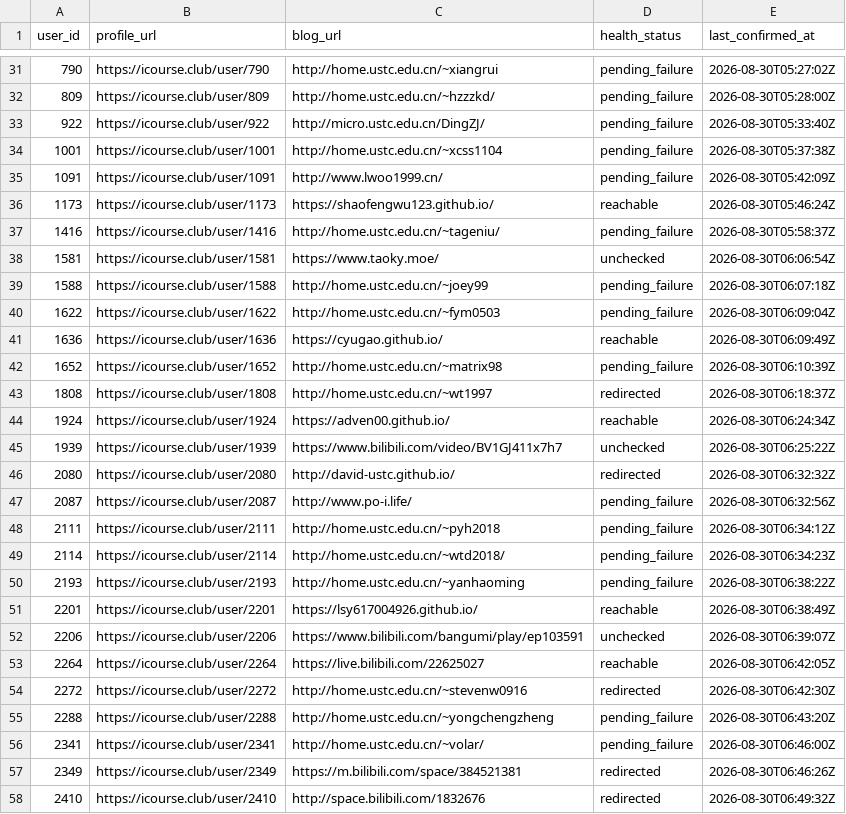
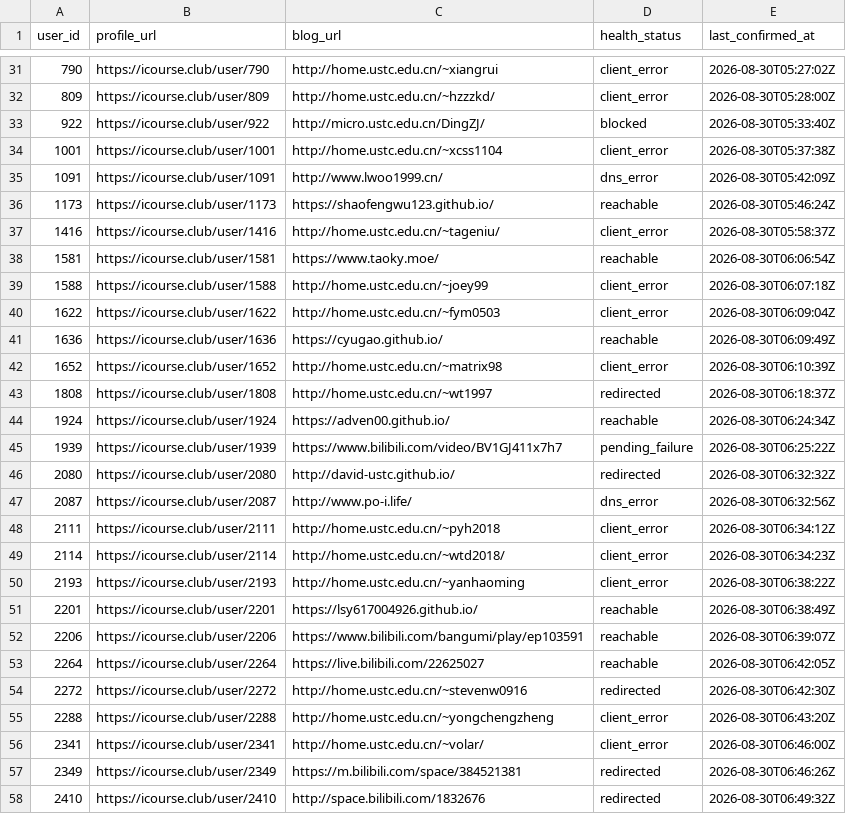
Before and after one commit to Stardust-math/icourse-blog-index, a CSV file: data/blogs.csv, drawn as a sheet; only a part is shown, gaps mark what is left out; the diff covers the shown part only.

```diff
--- a/data/blogs.csv
+++ b/data/blogs.csv
@@ -31,27 +31,27 @@ user_id,profile_url,blog_url,health_status,last_confirmed_at
-790,https://icourse.club/user/790,http://home.ustc.edu.cn/~xiangrui,pending_failure,2026-08-30T05:27:02Z
-809,https://icourse.club/user/809,http://home.ustc.edu.cn/~hzzzkd/,pending_failure,2026-08-30T05:28:00Z
-922,https://icourse.club/user/922,http://micro.ustc.edu.cn/DingZJ/,pending_failure,2026-08-30T05:33:40Z
-1001,https://icourse.club/user/1001,http://home.ustc.edu.cn/~xcss1104,pending_failure,2026-08-30T05:37:38Z
-1091,https://icourse.club/user/1091,http://www.lwoo1999.cn/,pending_failure,2026-08-30T05:42:09Z
+790,https://icourse.club/user/790,http://home.ustc.edu.cn/~xiangrui,client_error,2026-08-30T05:27:02Z
+809,https://icourse.club/user/809,http://home.ustc.edu.cn/~hzzzkd/,client_error,2026-08-30T05:28:00Z
+922,https://icourse.club/user/922,http://micro.ustc.edu.cn/DingZJ/,blocked,2026-08-30T05:33:40Z
+1001,https://icourse.club/user/1001,http://home.ustc.edu.cn/~xcss1104,client_error,2026-08-30T05:37:38Z
+1091,https://icourse.club/user/1091,http://www.lwoo1999.cn/,dns_error,2026-08-30T05:42:09Z
 1173,https://icourse.club/user/1173,https://shaofengwu123.github.io/,reachable,2026-08-30T05:46:24Z
-1416,https://icourse.club/user/1416,http://home.ustc.edu.cn/~tageniu/,pending_failure,2026-08-30T05:58:37Z
-1581,https://icourse.club/user/1581,https://www.taoky.moe/,unchecked,2026-08-30T06:06:54Z
-1588,https://icourse.club/user/1588,http://home.ustc.edu.cn/~joey99,pending_failure,2026-08-30T06:07:18Z
-1622,https://icourse.club/user/1622,http://home.ustc.edu.cn/~fym0503,pending_failure,2026-08-30T06:09:04Z
+1416,https://icourse.club/user/1416,http://home.ustc.edu.cn/~tageniu/,client_error,2026-08-30T05:58:37Z
+1581,https://icourse.club/user/1581,https://www.taoky.moe/,reachable,2026-08-30T06:06:54Z
+1588,https://icourse.club/user/1588,http://home.ustc.edu.cn/~joey99,client_error,2026-08-30T06:07:18Z
+1622,https://icourse.club/user/1622,http://home.ustc.edu.cn/~fym0503,client_error,2026-08-30T06:09:04Z
 1636,https://icourse.club/user/1636,https://cyugao.github.io/,reachable,2026-08-30T06:09:49Z
-1652,https://icourse.club/user/1652,http://home.ustc.edu.cn/~matrix98,pending_failure,2026-08-30T06:10:39Z
+1652,https://icourse.club/user/1652,http://home.ustc.edu.cn/~matrix98,client_error,2026-08-30T06:10:39Z
 1808,https://icourse.club/user/1808,http://home.ustc.edu.cn/~wt1997,redirected,2026-08-30T06:18:37Z
 1924,https://icourse.club/user/1924,https://adven00.github.io/,reachable,2026-08-30T06:24:34Z
-1939,https://icourse.club/user/1939,https://www.bilibili.com/video/BV1GJ411x7h7,unchecked,2026-08-30T06:25:22Z
+1939,https://icourse.club/user/1939,https://www.bilibili.com/video/BV1GJ411x7h7,pending_failure,2026-08-30T06:25:22Z
 2080,https://icourse.club/user/2080,http://david-ustc.github.io/,redirected,2026-08-30T06:32:32Z
-2087,https://icourse.club/user/2087,http://www.po-i.life/,pending_failure,2026-08-30T06:32:56Z
-2111,https://icourse.club/user/2111,http://home.ustc.edu.cn/~pyh2018,pending_failure,2026-08-30T06:34:12Z
-2114,https://icourse.club/user/2114,http://home.ustc.edu.cn/~wtd2018/,pending_failure,2026-08-30T06:34:23Z
-2193,https://icourse.club/user/2193,http://home.ustc.edu.cn/~yanhaoming,pending_failure,2026-08-30T06:38:22Z
+2087,https://icourse.club/user/2087,http://www.po-i.life/,dns_error,2026-08-30T06:32:56Z
+2111,https://icourse.club/user/2111,http://home.ustc.edu.cn/~pyh2018,client_error,2026-08-30T06:34:12Z
+2114,https://icourse.club/user/2114,http://home.ustc.edu.cn/~wtd2018/,client_error,2026-08-30T06:34:23Z
+2193,https://icourse.club/user/2193,http://home.ustc.edu.cn/~yanhaoming,client_error,2026-08-30T06:38:22Z
 2201,https://icourse.club/user/2201,https://lsy617004926.github.io/,reachable,2026-08-30T06:38:49Z
-2206,https://icourse.club/user/2206,https://www.bilibili.com/bangumi/play/ep103591,unchecked,2026-08-30T06:39:07Z
+2206,https://icourse.club/user/2206,https://www.bilibili.com/bangumi/play/ep103591,reachable,2026-08-30T06:39:07Z
 2264,https://icourse.club/user/2264,https://live.bilibili.com/22625027,reachable,2026-08-30T06:42:05Z
 2272,https://icourse.club/user/2272,http://home.ustc.edu.cn/~stevenw0916,redirected,2026-08-30T06:42:30Z
-2288,https://icourse.club/user/2288,http://home.ustc.edu.cn/~yongchengzheng,pending_failure,2026-08-30T06:43:20Z
-2341,https://icourse.club/user/2341,http://home.ustc.edu.cn/~volar/,pending_failure,2026-08-30T06:46:00Z
+2288,https://icourse.club/user/2288,http://home.ustc.edu.cn/~yongchengzheng,client_error,2026-08-30T06:43:20Z
+2341,https://icourse.club/user/2341,http://home.ustc.edu.cn/~volar/,client_error,2026-08-30T06:46:00Z
 2349,https://icourse.club/user/2349,https://m.bilibili.com/space/384521381,redirected,2026-08-30T06:46:26Z
```
Also changed, not shown: 86 edited cells elsewhere in this file, 19 other files.
